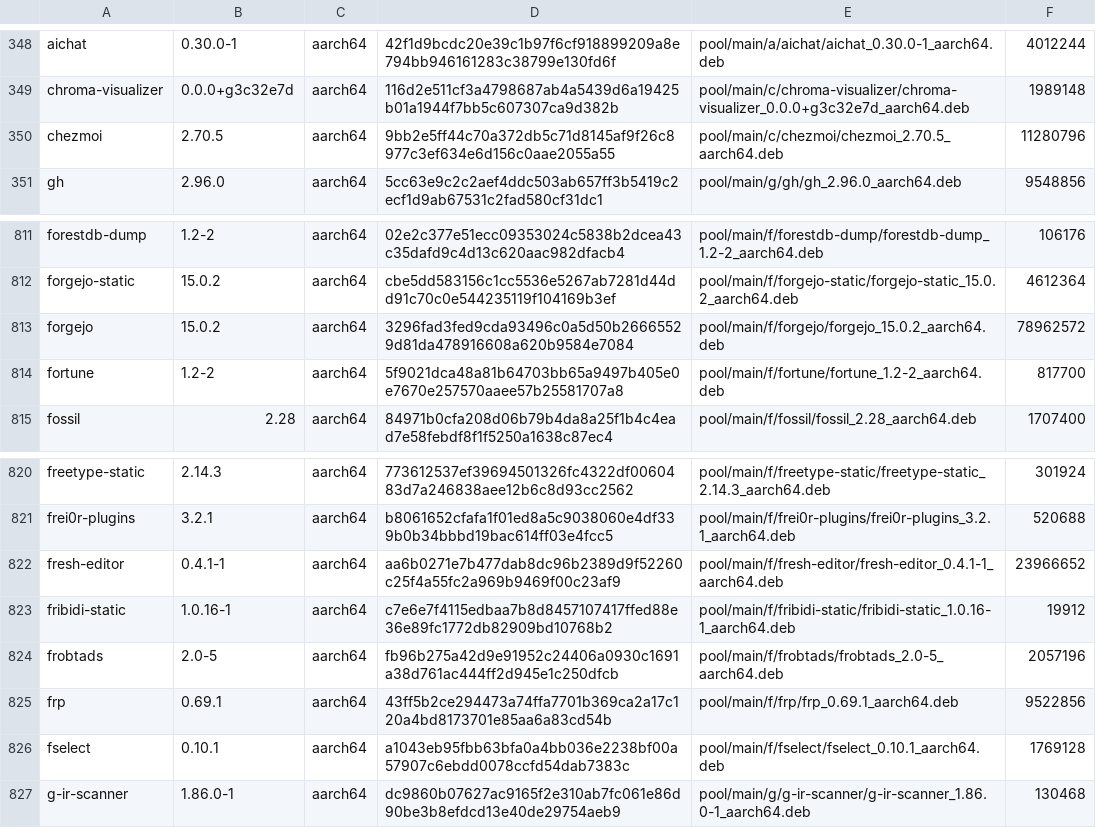
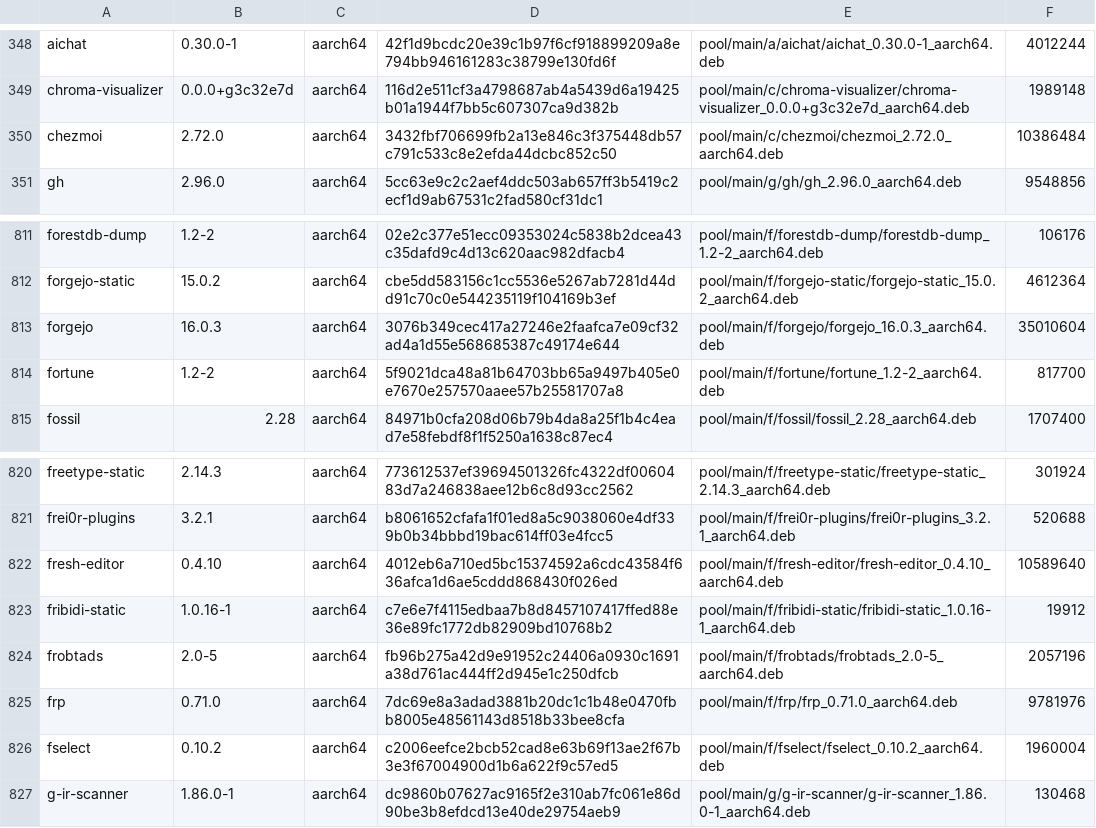
Before and after one commit to PickleHik3/io-vaj-apt, a TSV file: manifests/foundation.tsv, drawn as a sheet; only a part is shown, gaps mark what is left out.

```diff
--- a/manifests/foundation.tsv
+++ b/manifests/foundation.tsv
@@ -349,3 +349,3 @@ aichat	0.30.0-1	aarch64	42f1d9bcdc20e39c1b97f6cf918899209a8e794bb946161283c38799
 chroma-visualizer	0.0.0+g3c32e7d	aarch64	116d2e511cf3a4798687ab4a5439d6a19425b01a1944f7bb5c607307ca9d382b	pool/main/c/chroma-visualizer/chroma-visualizer_0.0.0+g3c32e7d_aarch64.deb	1989148
-chezmoi	2.70.5	aarch64	9bb2e5ff44c70a372db5c71d8145af9f26c8977c3ef634e6d156c0aae2055a55	pool/main/c/chezmoi/chezmoi_2.70.5_aarch64.deb	11280796
+chezmoi	2.72.0	aarch64	3432fbf706699fb2a13e846c3f375448db57c791c533c8e2efda44dcbc852c50	pool/main/c/chezmoi/chezmoi_2.72.0_aarch64.deb	10386484
 gh	2.96.0	aarch64	5cc63e9c2c2aef4ddc503ab657ff3b5419c2ecf1d9ab67531c2fad580cf31dc1	pool/main/g/gh/gh_2.96.0_aarch64.deb	9548856
@@ -812,3 +812,3 @@ forestdb-dump	1.2-2	aarch64	02e2c377e51ecc09353024c5838b2dcea43c35dafd9c4d13c620
 forgejo-static	15.0.2	aarch64	cbe5dd583156c1cc5536e5267ab7281d44dd91c70c0e544235119f104169b3ef	pool/main/f/forgejo-static/forgejo-static_15.0.2_aarch64.deb	4612364
-forgejo	15.0.2	aarch64	3296fad3fed9cda93496c0a5d50b26665529d81da478916608a620b9584e7084	pool/main/f/forgejo/forgejo_15.0.2_aarch64.deb	78962572
+forgejo	16.0.3	aarch64	3076b349cec417a27246e2faafca7e09cf32ad4a1d55e568685387c49174e644	pool/main/f/forgejo/forgejo_16.0.3_aarch64.deb	35010604
 fortune	1.2-2	aarch64	5f9021dca48a81b64703bb65a9497b405e0e7670e257570aaee57b25581707a8	pool/main/f/fortune/fortune_1.2-2_aarch64.deb	817700
@@ -821,7 +821,7 @@ freetype-static	2.14.3	aarch64	773612537ef39694501326fc4322df0060483d7a246838aee
 frei0r-plugins	3.2.1	aarch64	b8061652cfafa1f01ed8a5c9038060e4df339b0b34bbbd19bac614ff03e4fcc5	pool/main/f/frei0r-plugins/frei0r-plugins_3.2.1_aarch64.deb	520688
-fresh-editor	0.4.1-1	aarch64	aa6b0271e7b477dab8dc96b2389d9f52260c25f4a55fc2a969b9469f00c23af9	pool/main/f/fresh-editor/fresh-editor_0.4.1-1_aarch64.deb	23966652
+fresh-editor	0.4.10	aarch64	4012eb6a710ed5bc15374592a6cdc43584f636afca1d6ae5cddd868430f026ed	pool/main/f/fresh-editor/fresh-editor_0.4.10_aarch64.deb	10589640
 fribidi-static	1.0.16-1	aarch64	c7e6e7f4115edbaa7b8d8457107417ffed88e36e89fc1772db82909bd10768b2	pool/main/f/fribidi-static/fribidi-static_1.0.16-1_aarch64.deb	19912
 frobtads	2.0-5	aarch64	fb96b275a42d9e91952c24406a0930c1691a38d761ac444ff2d945e1c250dfcb	pool/main/f/frobtads/frobtads_2.0-5_aarch64.deb	2057196
-frp	0.69.1	aarch64	43ff5b2ce294473a74ffa7701b369ca2a17c120a4bd8173701e85aa6a83cd54b	pool/main/f/frp/frp_0.69.1_aarch64.deb	9522856
-fselect	0.10.1	aarch64	a1043eb95fbb63bfa0a4bb036e2238bf00a57907c6ebdd0078ccfd54dab7383c	pool/main/f/fselect/fselect_0.10.1_aarch64.deb	1769128
+frp	0.71.0	aarch64	7dc69e8a3adad3881b20dc1c1b48e0470fbb8005e48561143d8518b33bee8cfa	pool/main/f/frp/frp_0.71.0_aarch64.deb	9781976
+fselect	0.10.2	aarch64	c2006eefce2bcb52cad8e63b69f13ae2f67b3e3f67004900d1b6a622f9c57ed5	pool/main/f/fselect/fselect_0.10.2_aarch64.deb	1960004
 g-ir-scanner	1.86.0-1	aarch64	dc9860b07627ac9165f2e310ab7fc061e86d90be3b8efdcd13e40de29754aeb9	pool/main/g/g-ir-scanner/g-ir-scanner_1.86.0-1_aarch64.deb	130468
```
